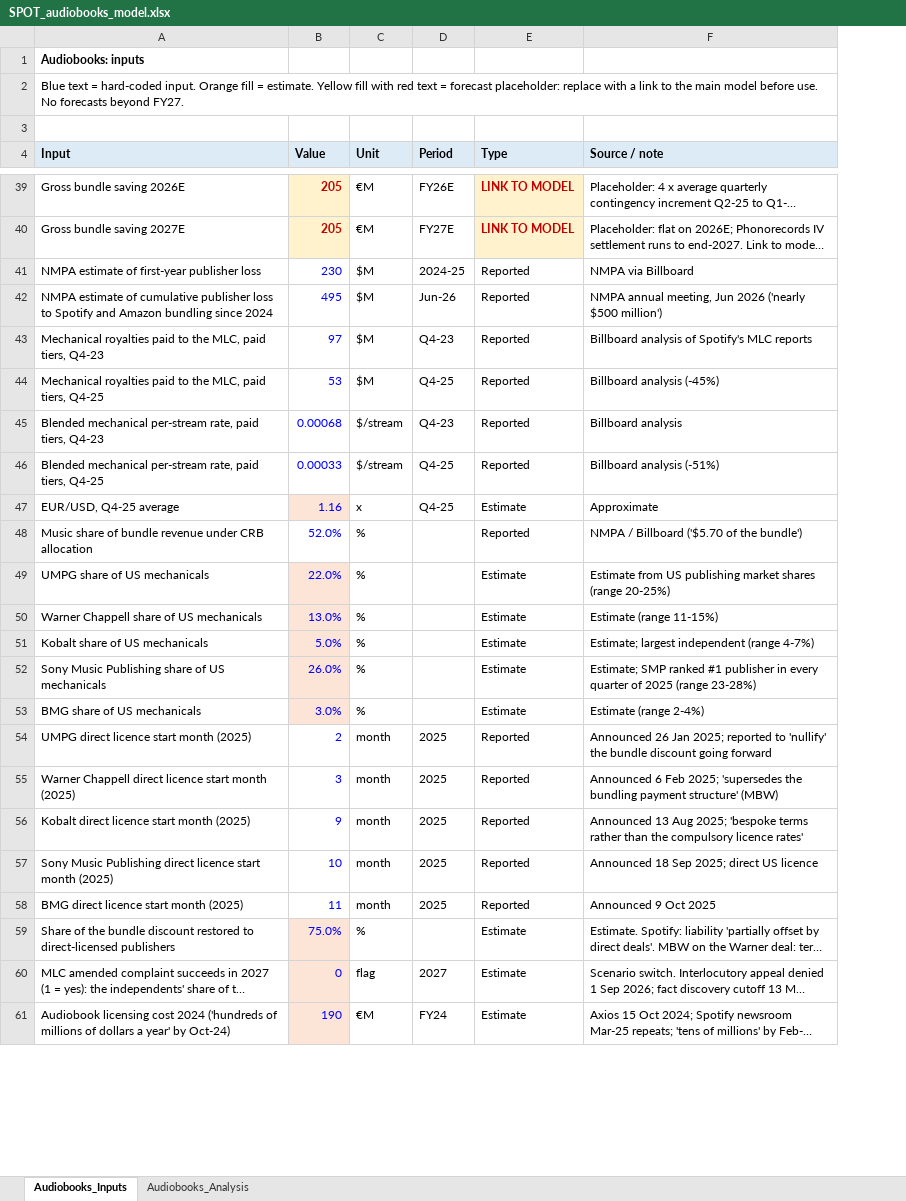
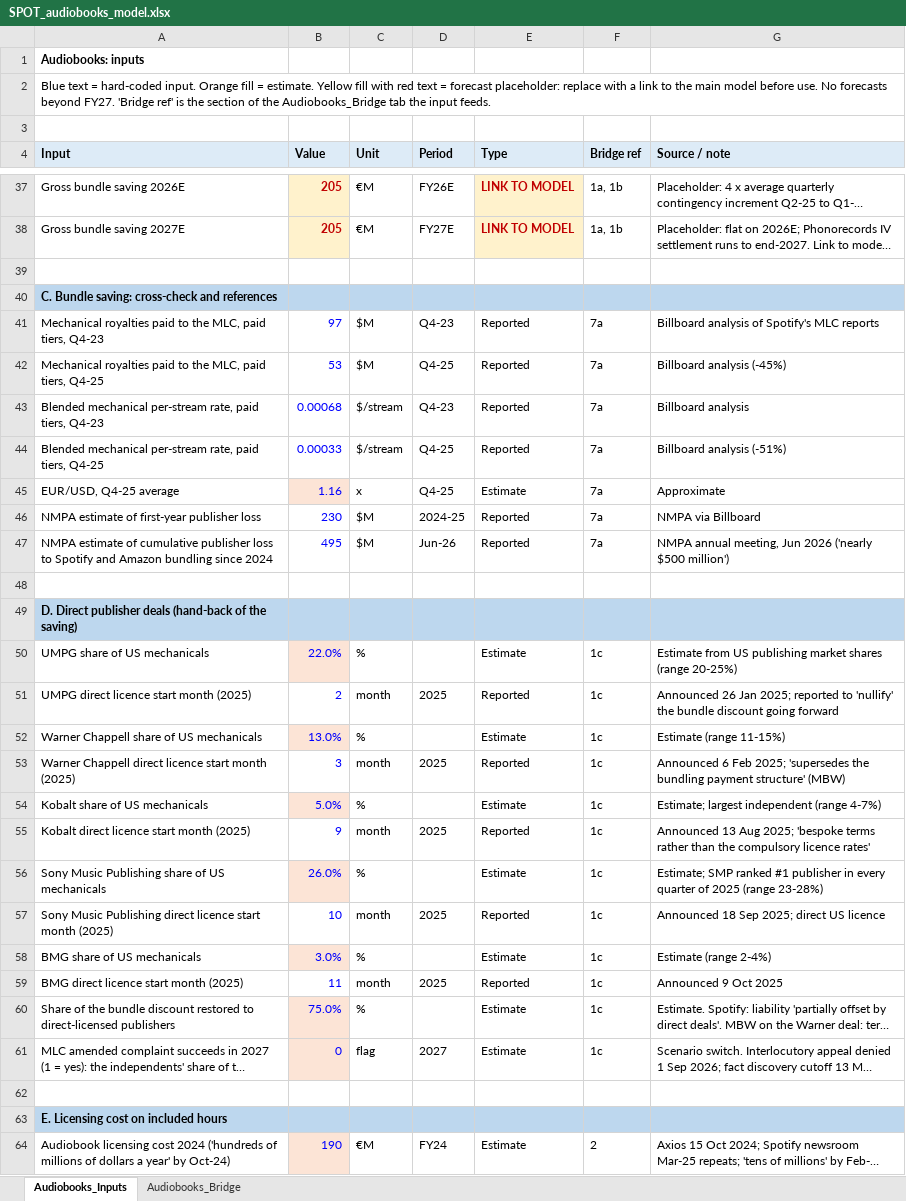
Before and after one commit to maxlsmls-dot/SPOT, an Excel workbook: data/SPOT_audiobooks_model.xlsx, sheet Audiobooks_Inputs, drawn as a sheet; only a part is shown, gaps mark what is left out; long unchanged cells end in …; values as stored, in another font and other column widths than the file's, no borders; addresses are those after the commit; the diff covers the shown part only; the diff names each change by its address in the sheet, - before the commit and + after, or states it on an @@ line.

```diff
--- a/data/SPOT_audiobooks_model.xlsx (sheet Audiobooks_Inputs)
+++ b/data/SPOT_audiobooks_model.xlsx (sheet Audiobooks_Inputs)
-sheet tab: Audiobooks_Analysis
+sheet tab: Audiobooks_Bridge
+column F (Bridge ref), rows 37-38: 1a, 1b | 1a, 1b; rows 41-45: all 7a; row 50: 1c; row 52: 1c; row 54: 1c; row 56: 1c; rows 58-61: all 1c; row 64: 2
-A2 (Input): …beyond FY27.
+A2 (Input): …beyond FY27. 'Bridge ref' is the section of the Audiobooks_Bridge tab the input feeds.
-row 39: NMPA estimate of first-year publisher loss | 230 | $M | 2024-25 | Reported | NMPA via Billboard
+row 39: (empty)
+row 40: C. Bundle saving: cross-check and references
+row 46: NMPA estimate of first-year publisher loss | 230 | $M | 2024-25 | Reported | 7a | NMPA via Billboard
@@ row 42 moved to row 47: NMPA estimate of cumulative publisher lo… @@
-row 48: Music share of bundle revenue under CRB allocation | 52.0% | % |  | Reported | NMPA / Billboard ('$5.70 of the bundle')
+row 48: (empty)
+row 49: D. Direct publisher deals (hand-back of the saving)
@@ row 54 moved to row 51: UMPG direct licence start month (2025) @@
@@ row 55 moved to row 53: Warner Chappell direct licence start mon… @@
@@ row 56 moved to row 55: Kobalt direct licence start month (2025) @@
+row 62: (empty)
+row 63: E. Licensing cost on included hours
```
Also changed, not shown: 26 added rows, 5 removed rows, 11 moved rows and 6 edited cells elsewhere in this sheet, sheet Audiobooks_Bridge, 3 other files.
